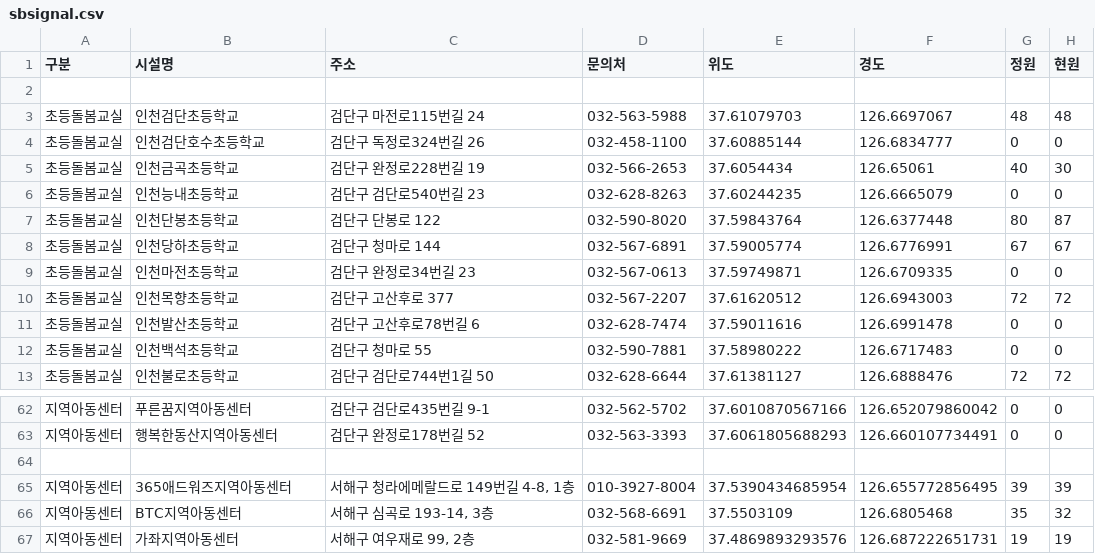
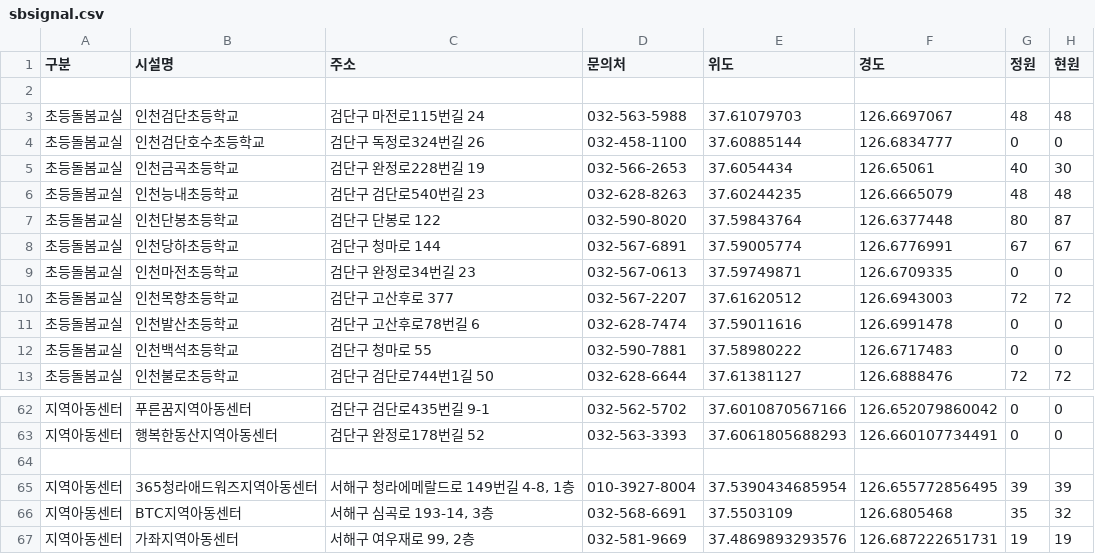
Before and after one commit to lih0606/signal, a CSV file: sbsignal.csv, drawn as a sheet; only a part is shown, gaps mark what is left out.

Commit message:
Update sbsignal.csv

```diff
--- a/sbsignal.csv
+++ b/sbsignal.csv
@@ -5,3 +5,3 @@
 초등돌봄교실,인천금곡초등학교,검단구 완정로228번길 19,032-566-2653,37.6054434,126.65061,40,30
-초등돌봄교실,인천능내초등학교,검단구 검단로540번길 23,032-628-8263,37.60244235,126.6665079,0,0
+초등돌봄교실,인천능내초등학교,검단구 검단로540번길 23,032-628-8263,37.60244235,126.6665079,48,48
 초등돌봄교실,인천단봉초등학교,검단구 단봉로 122,032-590-8020,37.59843764,126.6377448,80,87
@@ -64,3 +64,3 @@
 
-지역아동센터,365애드워즈지역아동센터,"서해구 청라에메랄드로 149번길 4-8, 1층",010-3927-8004,37.5390434685954,126.655772856495,39,39
+지역아동센터,365청라애드워즈지역아동센터,"서해구 청라에메랄드로 149번길 4-8, 1층",010-3927-8004,37.5390434685954,126.655772856495,39,39
 지역아동센터,BTC지역아동센터,"서해구 심곡로 193-14, 3층",032-568-6691,37.5503109,126.6805468,35,32
```
